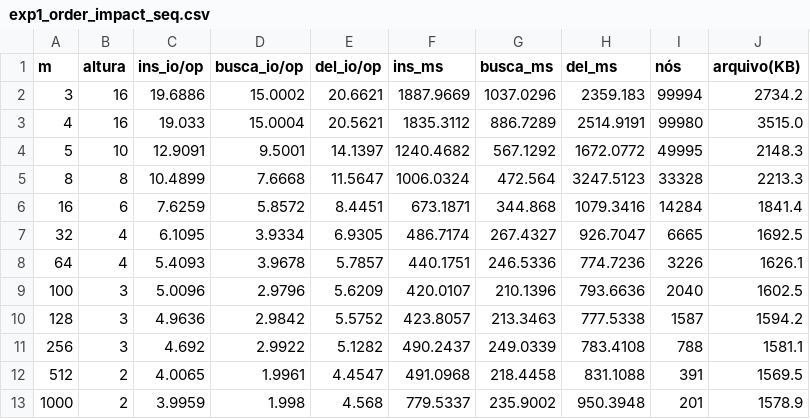
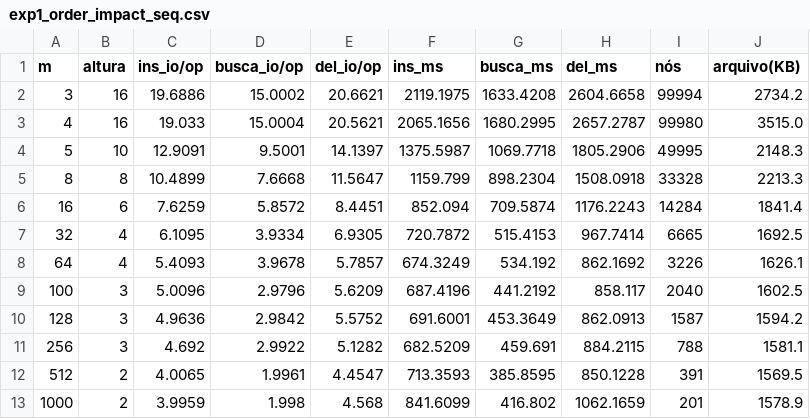
Before and after one commit to cassiotakarada/btree, a CSV file: tables/exp1_order_impact_seq.csv, drawn as a sheet.

```diff
--- a/tables/exp1_order_impact_seq.csv
+++ b/tables/exp1_order_impact_seq.csv
@@ -1,13 +1,13 @@
 m,altura,ins_io/op,busca_io/op,del_io/op,ins_ms,busca_ms,del_ms,nós,arquivo(KB)
-3,16,19.6886,15.0002,20.6621,1887.9669,1037.0296,2359.183,99994,2734.2
-4,16,19.033,15.0004,20.5621,1835.3112,886.7289,2514.9191,99980,3515.0
-5,10,12.9091,9.5001,14.1397,1240.4682,567.1292,1672.0772,49995,2148.3
-8,8,10.4899,7.6668,11.5647,1006.0324,472.564,3247.5123,33328,2213.3
-16,6,7.6259,5.8572,8.4451,673.1871,344.868,1079.3416,14284,1841.4
-32,4,6.1095,3.9334,6.9305,486.7174,267.4327,926.7047,6665,1692.5
-64,4,5.4093,3.9678,5.7857,440.1751,246.5336,774.7236,3226,1626.1
-100,3,5.0096,2.9796,5.6209,420.0107,210.1396,793.6636,2040,1602.5
-128,3,4.9636,2.9842,5.5752,423.8057,213.3463,777.5338,1587,1594.2
-256,3,4.692,2.9922,5.1282,490.2437,249.0339,783.4108,788,1581.1
-512,2,4.0065,1.9961,4.4547,491.0968,218.4458,831.1088,391,1569.5
-1000,2,3.9959,1.998,4.568,779.5337,235.9002,950.3948,201,1578.9
+3,16,19.6886,15.0002,20.6621,2119.1975,1633.4208,2604.6658,99994,2734.2
+4,16,19.033,15.0004,20.5621,2065.1656,1680.2995,2657.2787,99980,3515.0
+5,10,12.9091,9.5001,14.1397,1375.5987,1069.7718,1805.2906,49995,2148.3
+8,8,10.4899,7.6668,11.5647,1159.799,898.2304,1508.0918,33328,2213.3
+16,6,7.6259,5.8572,8.4451,852.094,709.5874,1176.2243,14284,1841.4
+32,4,6.1095,3.9334,6.9305,720.7872,515.4153,967.7414,6665,1692.5
+64,4,5.4093,3.9678,5.7857,674.3249,534.192,862.1692,3226,1626.1
+100,3,5.0096,2.9796,5.6209,687.4196,441.2192,858.117,2040,1602.5
+128,3,4.9636,2.9842,5.5752,691.6001,453.3649,862.0913,1587,1594.2
+256,3,4.692,2.9922,5.1282,682.5209,459.691,884.2115,788,1581.1
+512,2,4.0065,1.9961,4.4547,713.3593,385.8595,850.1228,391,1569.5
+1000,2,3.9959,1.998,4.568,841.6099,416.802,1062.1659,201,1578.9
```
Also changed, not shown: results_order_m_impact/data.csv, results_set_size_scaling/data.csv, 13 other files.
